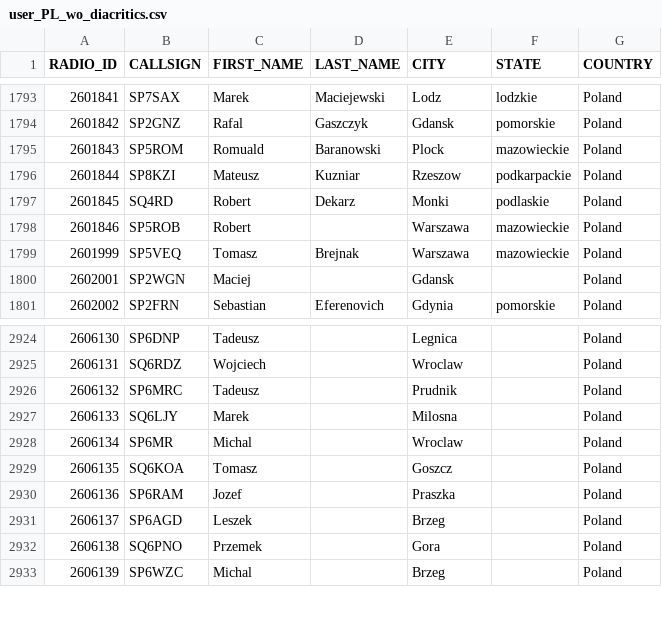
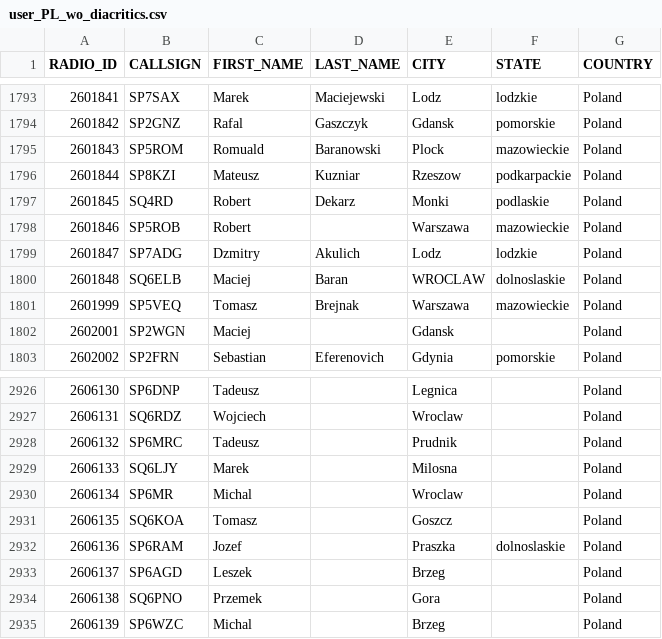
Before and after one commit to walczakkamil/dmr_users, a CSV file: user_PL_wo_diacritics.csv, drawn as a sheet; only a part is shown, gaps mark what is left out.

Commit message:
Updated: 2023-07-07-01-00

```diff
--- a/user_PL_wo_diacritics.csv
+++ b/user_PL_wo_diacritics.csv
@@ -1798,2 +1798,4 @@ RADIO_ID,CALLSIGN,FIRST_NAME,LAST_NAME,CITY,STATE,COUNTRY
 2601846,SP5ROB,Robert, ,Warszawa,mazowieckie,Poland
+2601847,SP7ADG,Dzmitry,Akulich,Lodz,lodzkie,Poland
+2601848,SQ6ELB,Maciej,Baran,WROCLAW,dolnoslaskie,Poland
 2601999,SP5VEQ,Tomasz,Brejnak,Warszawa,mazowieckie,Poland
@@ -2929,3 +2931,3 @@ RADIO_ID,CALLSIGN,FIRST_NAME,LAST_NAME,CITY,STATE,COUNTRY
 2606135,SQ6KOA,Tomasz,,Goszcz,,Poland
-2606136,SP6RAM,Jozef,,Praszka,,Poland
+2606136,SP6RAM,Jozef,,Praszka,dolnoslaskie,Poland
 2606137,SP6AGD,Leszek,,Brzeg,,Poland
```
